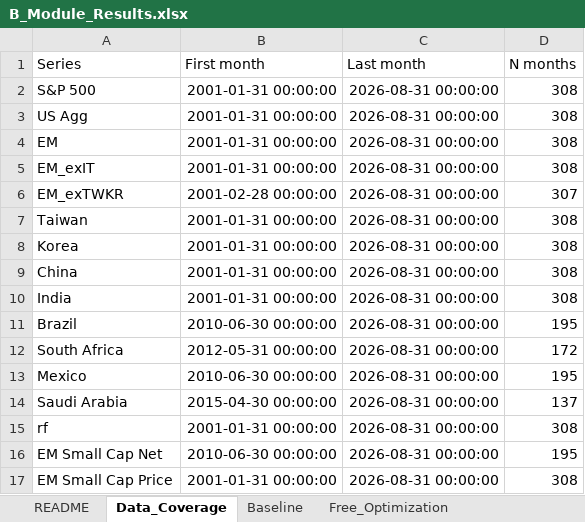
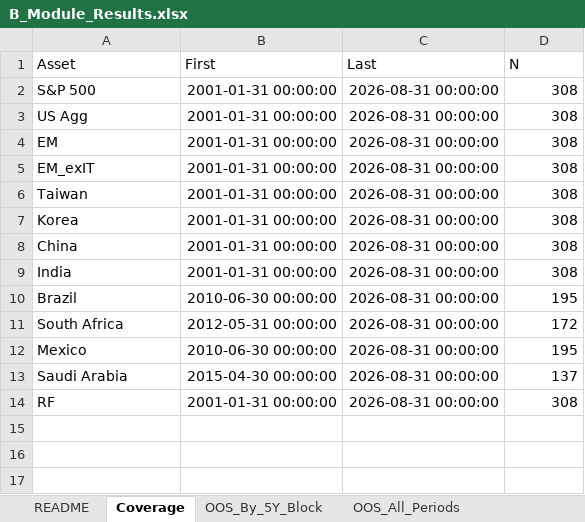
Before and after one commit to hanxu2490-lang/Globeflex-b, an Excel workbook: output/q1/module_B/B_Module_Results.xlsx, sheet Coverage, drawn as a sheet; values as stored, in another font and other column widths than the file's, no borders; removed rows and columns are numbered as before the commit, all else as after; the diff names each change by its address in the sheet, - before the commit and + after, or states it on an @@ line.

```diff
--- a/output/q1/module_B/B_Module_Results.xlsx (sheet Coverage)
+++ b/output/q1/module_B/B_Module_Results.xlsx (sheet Coverage)
-sheet tab: Data_Coverage
+sheet tab: Coverage
-sheet tab: Baseline
+sheet tab: OOS_By_5Y_Block
-sheet tab: Free_Optimization
+sheet tab: OOS_All_Periods
-row 1: Series | First month | Last month | N months
+row 1: Asset | First | Last | N
-row 6: EM_exTWKR | 2001-02-28 00:00:00 | 2026-08-31 00:00:00 | 307
-A14: rf
+A14: RF
-row 16: EM Small Cap Net | 2010-06-30 00:00:00 | 2026-08-31 00:00:00 | 195
-row 17: EM Small Cap Price | 2001-01-31 00:00:00 | 2026-08-31 00:00:00 | 308
```
Also changed, not shown: sheet OOS_Optimizer_Details, sheet OOS_Optimizer_Audit, sheet Rolling_Correlations, sheet OOS_Country_Weights, sheet OOS_Date_Coverage, sheet OOS_All_Periods, 14 more sheets, other sheet tabs, 37 other files.
